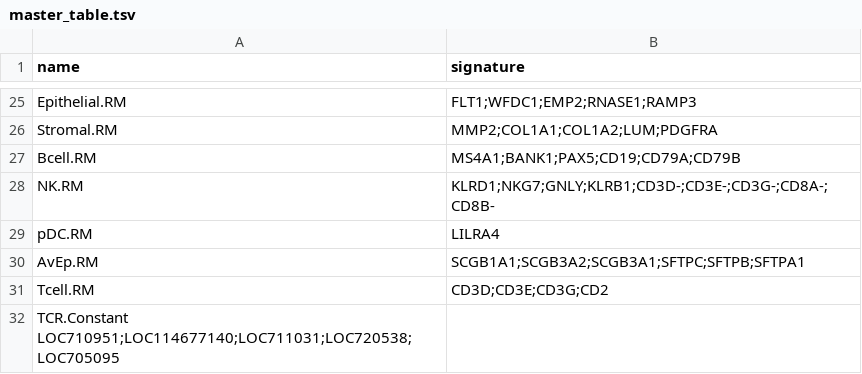
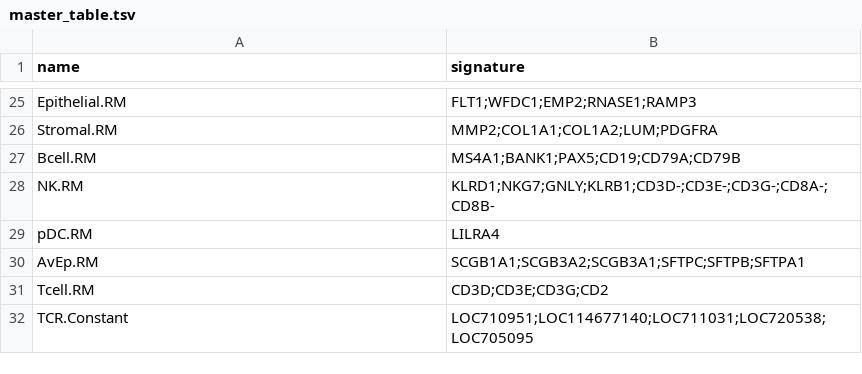
Before and after one commit to BimberLab/RIRA, a TSV file: inst/gates/master_table.tsv, drawn as a sheet; only a part is shown, gaps mark what is left out.

Commit message:
Switch spaces->tab

```diff
--- a/inst/gates/master_table.tsv
+++ b/inst/gates/master_table.tsv
@@ -31,2 +31,2 @@ AvEp.RM	SCGB1A1;SCGB3A2;SCGB3A1;SFTPC;SFTPB;SFTPA1
 Tcell.RM	CD3D;CD3E;CD3G;CD2
-TCR.Constant    LOC710951;LOC114677140;LOC711031;LOC720538;LOC705095
+TCR.Constant	LOC710951;LOC114677140;LOC711031;LOC720538;LOC705095
```
